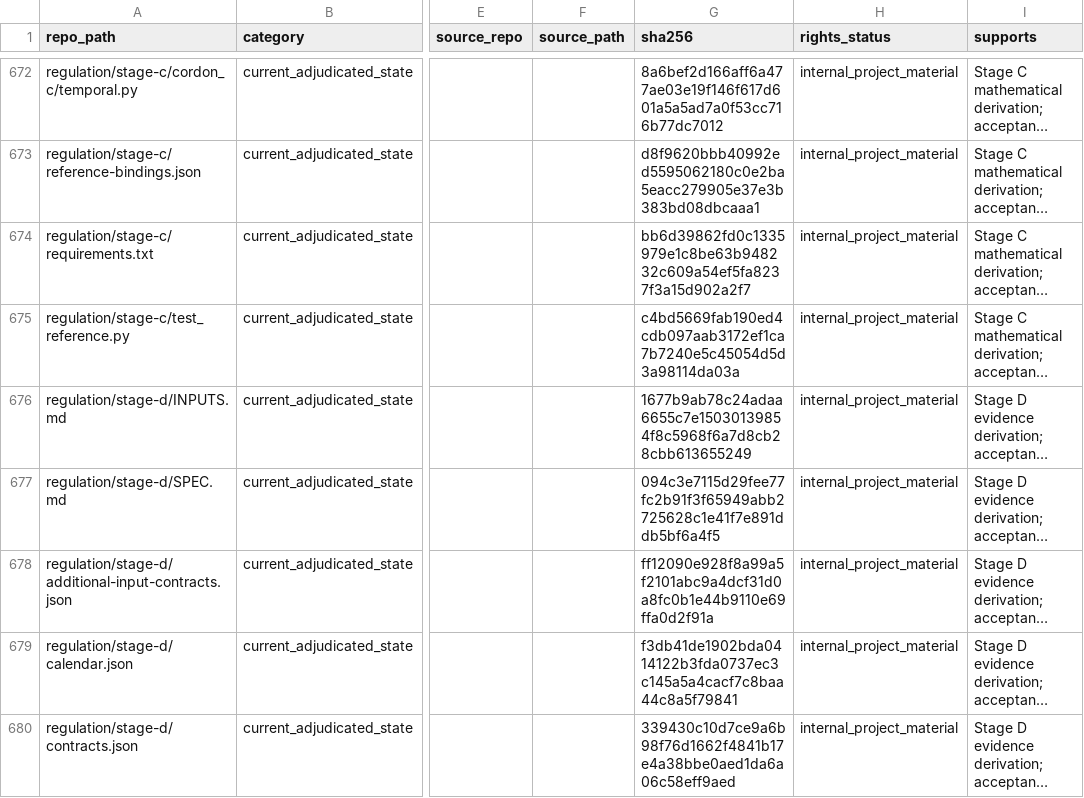
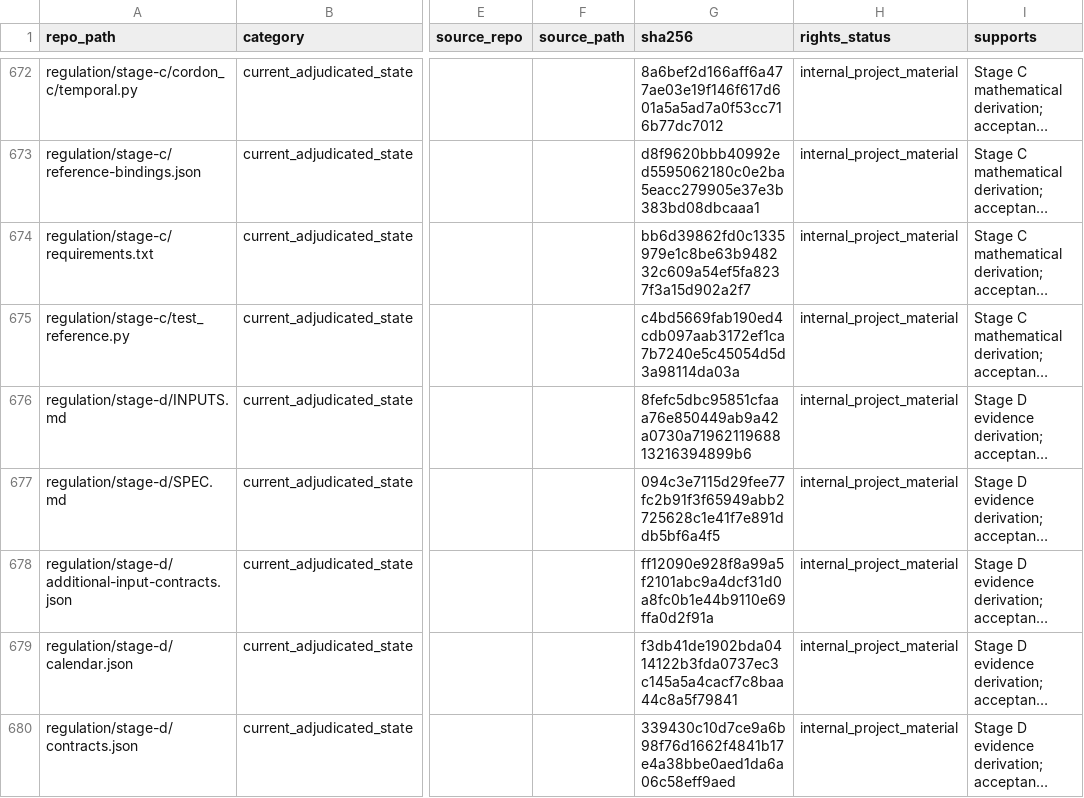
Before and after one commit to owassmer/CORDON, a CSV file: corpus/CATALOG.csv, drawn as a sheet; only a part is shown, gaps mark what is left out; long unchanged cells end in …; the diff covers the shown part only; the diff names each change by its address in the sheet, - before the commit and + after, or states it on an @@ line.

```diff
--- a/corpus/CATALOG.csv
+++ b/corpus/CATALOG.csv
-G676 (sha256): 1677b9ab78c24adaa6655c7e15030139854f8c5968f6a7d8cb28cbb613655249
+G676 (sha256): 8fefc5dbc95851cfaaa76e850449ab9a42a0730a7196211968813216394899b6
```
Also changed, not shown: 4 added rows, 2 removed rows and 7 edited cells elsewhere in this file, 13 other files.
